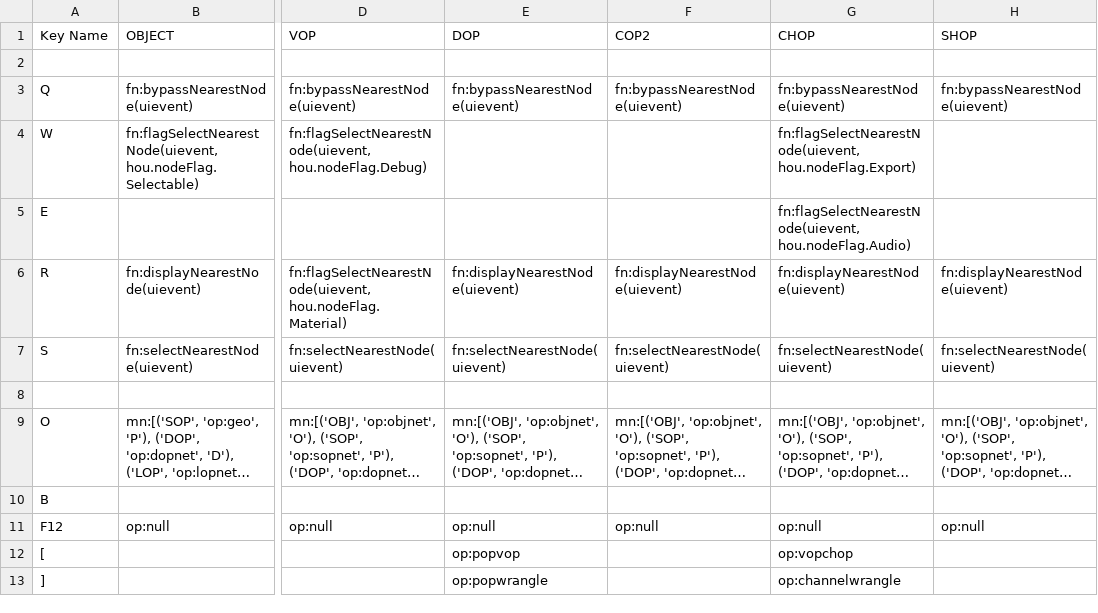
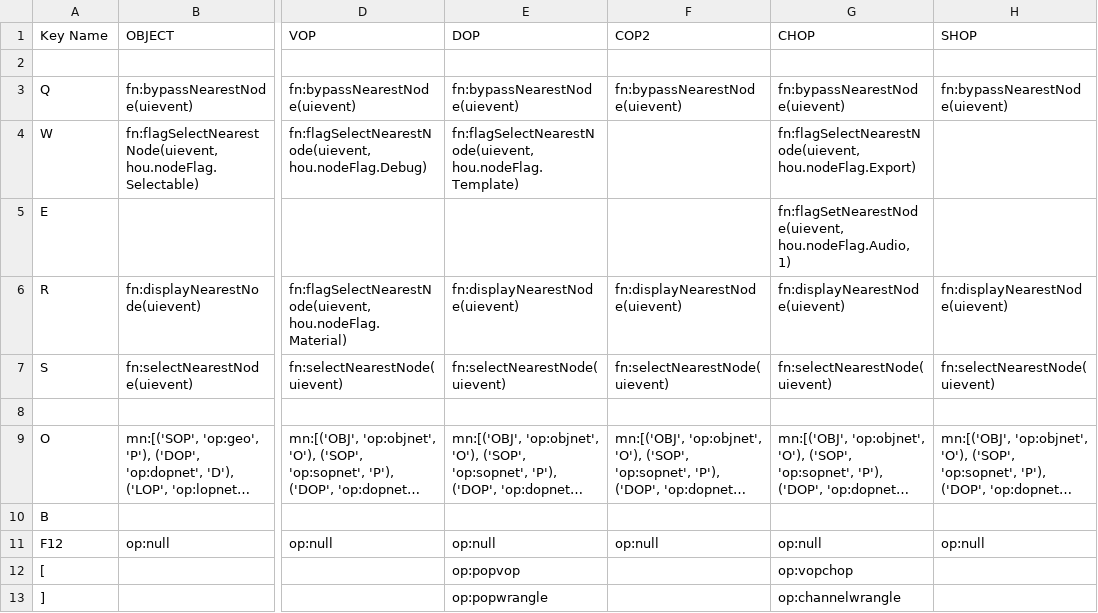
Before and after one commit to timurproko/MyHoudiniTools, a CSV file: hotkeys.csv, drawn as a sheet; only a part is shown, gaps mark what is left out; long unchanged cells end in …; the diff names each change by its address in the sheet, - before the commit and + after, or states it on an @@ line.

Commit message:
all flags for one node works

```diff
--- a/hotkeys.csv
+++ b/hotkeys.csv
-E4 (DOP): (empty)
+E4 (DOP): fn:flagSelectNearestNode(uievent, hou.nodeFlag.Template)
-G5 (CHOP): fn:flagSelectNearestNode(uievent, hou.nodeFlag.Audio)
+G5 (CHOP): fn:flagSetNearestNode(uievent, hou.nodeFlag.Audio, 1)
```
